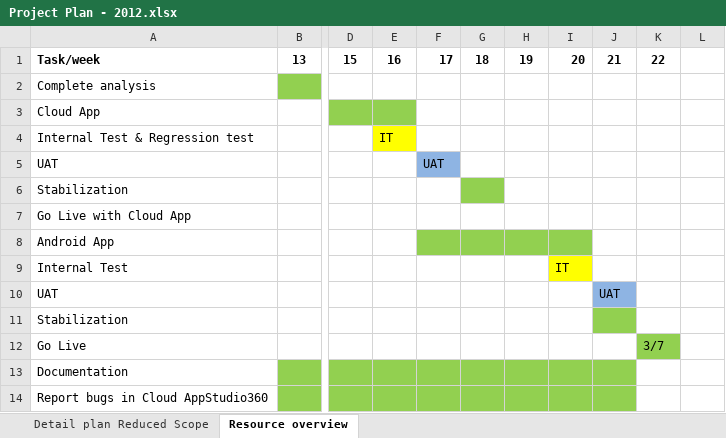
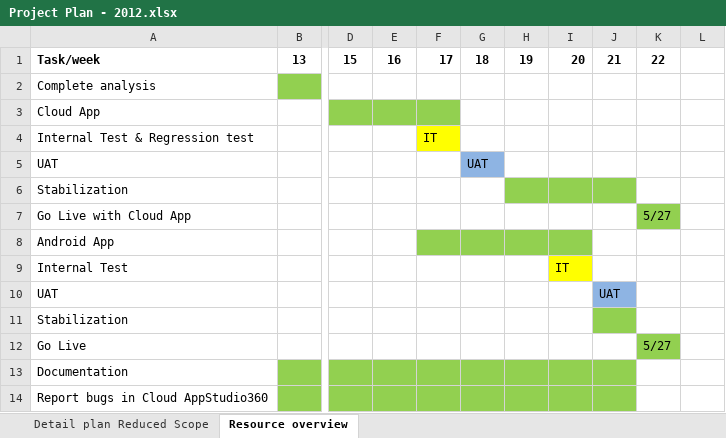
Before and after one commit to nero2000/Amantech, an Excel workbook: Documents/0 Project Managment/Project Plan - 2012.xlsx, sheet Resource overview, drawn as a sheet; only a part is shown, gaps mark what is left out; values as stored, in another font and other column widths than the file's, no borders; the diff names each change by its address in the sheet, - before the commit and + after, or states it on an @@ line.

```diff
--- a/Documents/0 Project Managment/Project Plan - 2012.xlsx (sheet Resource overview)
+++ b/Documents/0 Project Managment/Project Plan - 2012.xlsx (sheet Resource overview)
-F3 fill: none
+F3 fill: #92D050
-E4: IT
+E4: (empty)
-E4 fill: #FFFF00
+E4 fill: none
-F4: (empty)
+F4: IT
-F4 fill: none
+F4 fill: #FFFF00
-F5: UAT
+F5: (empty)
-F5 fill: #8EB4E3
+F5 fill: none
-G5: (empty)
+G5: UAT
-G5 fill: none
+G5 fill: #8EB4E3
-G6 fill: #92D050
+G6 fill: none
-H6:J6 fill: none
+H6:J6 fill: #92D050
-K7: (empty)
+K7: 5/27
-K7 fill: none
+K7 fill: #92D050
-K12: 3/7
+K12: 5/27
```
Also changed, not shown: sheet Detail plan Reduced Scope, Documents/0 Project Managment/Project Daily Log - 2012.xlsx, 6 other files.
